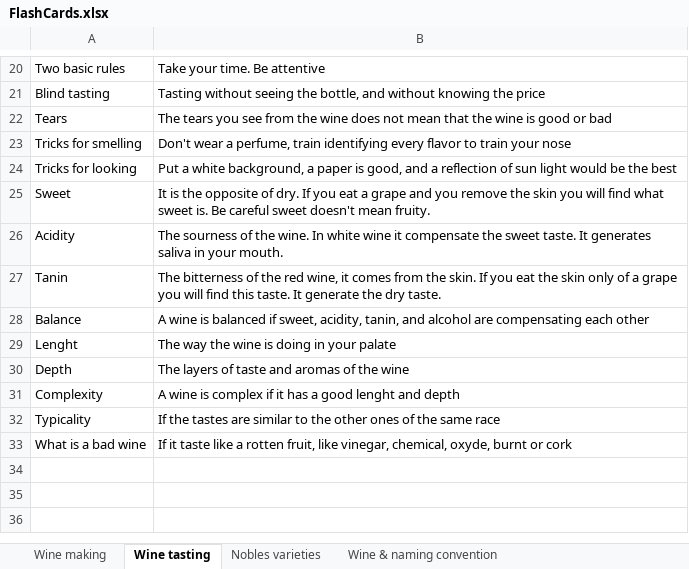
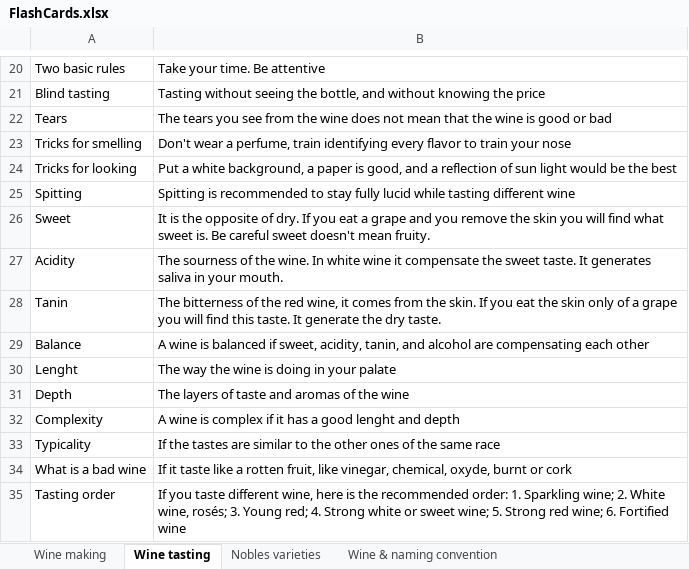
Before and after one commit to sandoche/Wine-Flashcards-Anki, an Excel workbook: src/FlashCards.xlsx, sheet Wine tasting, drawn as a sheet; only a part is shown, gaps mark what is left out; values as stored, in another font and other column widths than the file's, no borders; the diff names each change by its address in the sheet, - before the commit and + after, or states it on an @@ line.

```diff
--- a/src/FlashCards.xlsx (sheet Wine tasting)
+++ b/src/FlashCards.xlsx (sheet Wine tasting)
+row 25: Spitting | Spitting is recommended to stay fully lucid while tasting different wine
+row 35: Tasting order | If you taste different wine, here is the recommended order: 1. Sparkling wine; 2. White wine, rosés; 3. Young red; 4. Strong white or sweet wine; 5. Strong red wine; 6. Fortified wine
```
Also changed, not shown: sheet Wine & naming convention.
